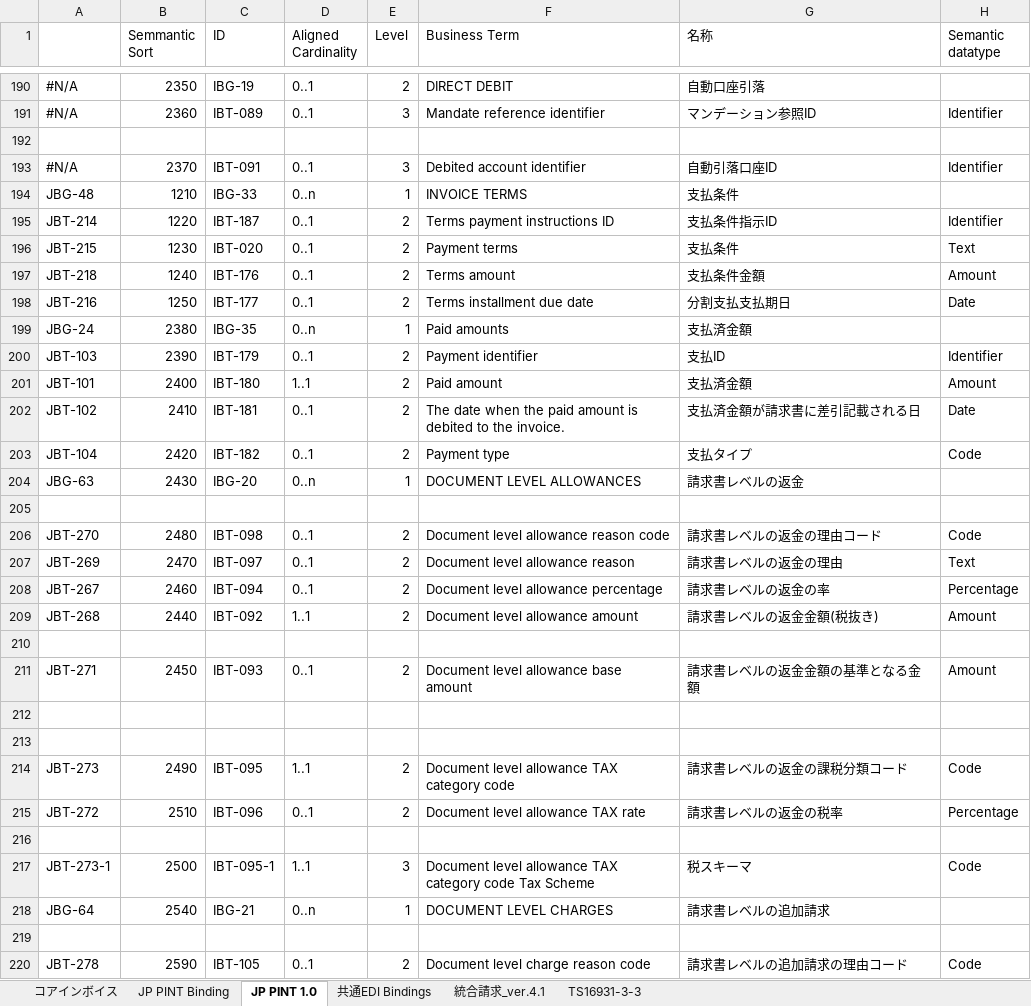
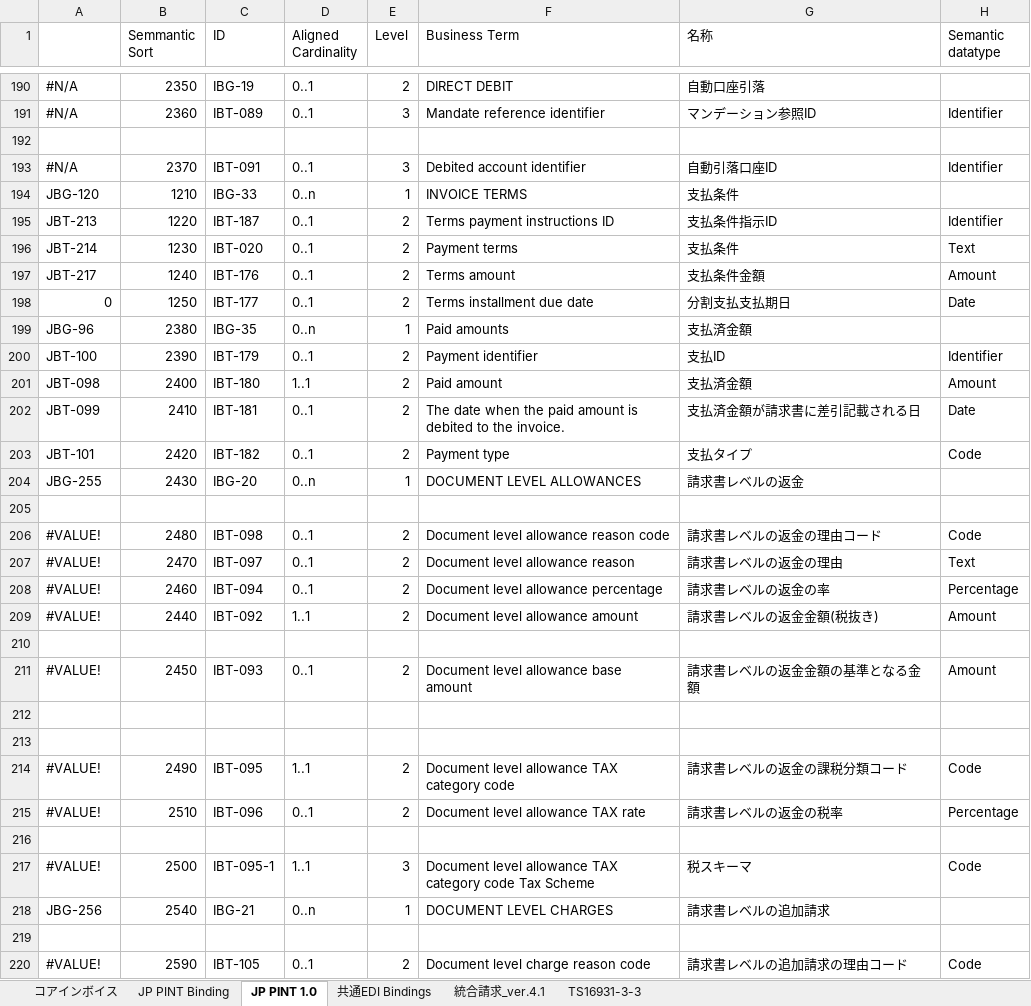
Before and after one commit to pontsoleil/Japan_core, an Excel workbook: data/base/230402コアインボイス.xlsx, sheet JP PINT 1.0, drawn as a sheet; only a part is shown, gaps mark what is left out; values as stored, in another font and other column widths than the file's, no cell formats; conditional formats not drawn; the diff covers the shown part only; the diff names each change by its address in the sheet, - before the commit and + after, or states it on an @@ line.

```diff
--- a/data/base/230402コアインボイス.xlsx (sheet JP PINT 1.0)
+++ b/data/base/230402コアインボイス.xlsx (sheet JP PINT 1.0)
-A194: JBG-48
+A194: JBG-120
-A195: JBT-214
+A195: JBT-213
-A196: JBT-215
+A196: JBT-214
-A197: JBT-218
+A197: JBT-217
-A198: JBT-216
+A198: 0
-A199: JBG-24
+A199: JBG-96
-A200: JBT-103
+A200: JBT-100
-A201: JBT-101
+A201: JBT-098
-A202: JBT-102
+A202: JBT-099
-A203: JBT-104
+A203: JBT-101
-A204: JBG-63
+A204: JBG-255
-A206: JBT-270
+A206: #VALUE!
-A207: JBT-269
+A207: #VALUE!
-A208: JBT-267
+A208: #VALUE!
-A209: JBT-268
+A209: #VALUE!
-A211: JBT-271
+A211: #VALUE!
-A214: JBT-273
+A214: #VALUE!
-A215: JBT-272
+A215: #VALUE!
-A217: JBT-273-1
+A217: #VALUE!
-A218: JBG-64
+A218: JBG-256
-A220: JBT-278
+A220: #VALUE!
```
Also changed, not shown: 205 edited cells elsewhere in this sheet, sheet コアインボイス, cell formats, formulas that keep their value, 17 other files.
